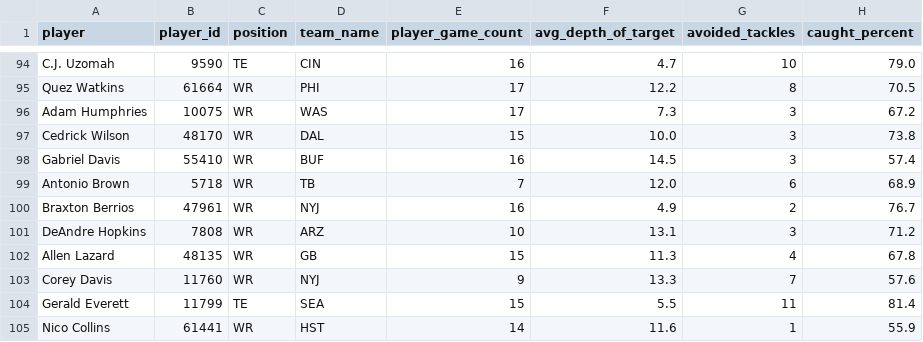
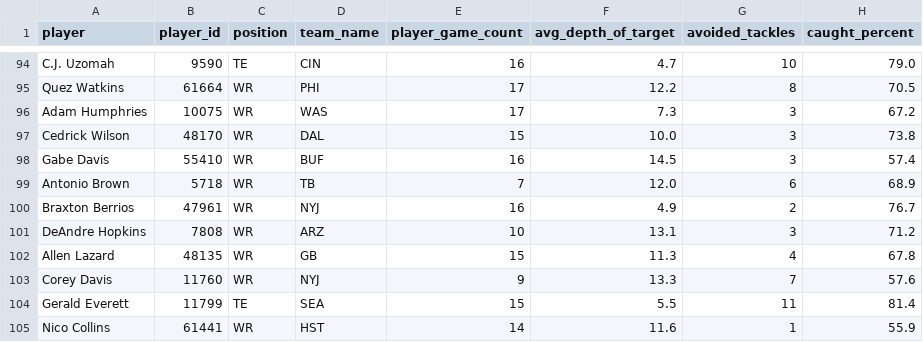
Before and after one commit to ChinaiArman/Fantasy-Football-Analyzer, a CSV file: 2021_data/data_player_receivinggrade.csv, drawn as a sheet; only a part is shown, gaps mark what is left out; the diff names each change by its address in the sheet, - before the commit and + after, or states it on an @@ line.

Commit message:
Update data_player_receivinggrade.csv

```diff
--- a/2021_data/data_player_receivinggrade.csv
+++ b/2021_data/data_player_receivinggrade.csv
-A98 (player): Gabriel Davis
+A98 (player): Gabe Davis
```
